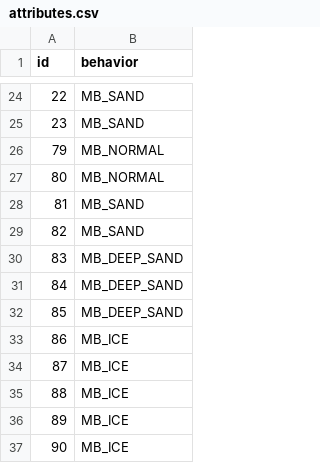
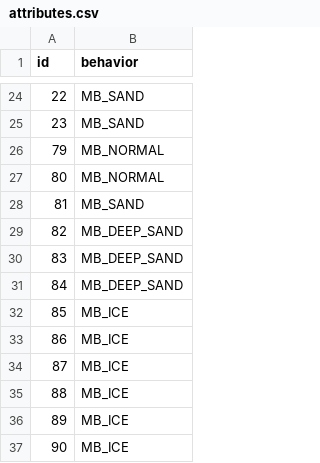
Before and after one commit to zpphxd/pokemon-ichor, a CSV file: data/tilesets/secondary/oros/porytiles_src/attributes.csv, drawn as a sheet; only a part is shown, gaps mark what is left out; the shorter side is filled out with more unchanged rows; removed rows and columns are numbered as before the commit, all else as after; the diff names each change by its address in the sheet, - before the commit and + after, or states it on an @@ line.

```diff
--- a/data/tilesets/secondary/oros/porytiles_src/attributes.csv
+++ b/data/tilesets/secondary/oros/porytiles_src/attributes.csv
-row 29: 82 | MB_SAND
@@ column A (id) renumbered from row 29 down @@
-row 33: 86 | MB_ICE
```
Also changed, not shown: 20 other files.
